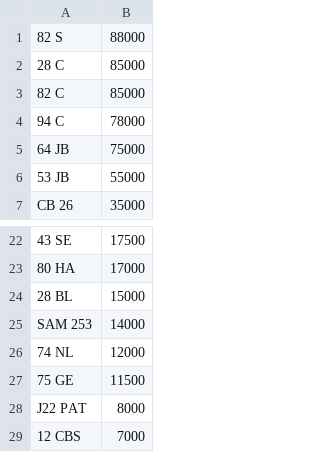
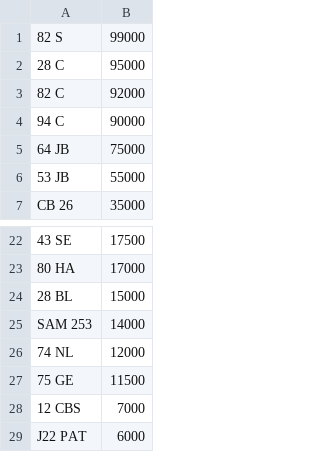
Before and after one commit to jamessaperia/simplyreg, a CSV file: csv/CHARLESBURKE_NOVAT_0.csv, drawn as a sheet; only a part is shown, gaps mark what is left out.

Commit message:
Update CHARLESBURKE_NOVAT_0.csv

```diff
--- a/csv/CHARLESBURKE_NOVAT_0.csv
+++ b/csv/CHARLESBURKE_NOVAT_0.csv
@@ -1,5 +1,5 @@
-82 S,88000
-28 C,85000
-82 C,85000
-94 C,78000
+82 S,99000
+28 C,95000
+82 C,92000
+94 C,90000
 64 JB,75000
@@ -27,3 +27,3 @@ SAM 253,14000
 75 GE,11500
-J22 PAT,8000
 12 CBS,7000
+J22 PAT,6000
```
